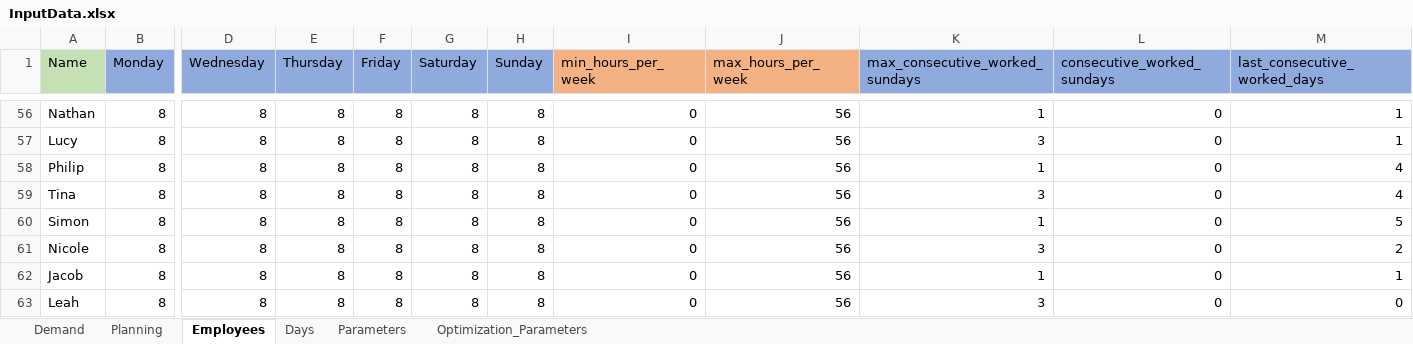
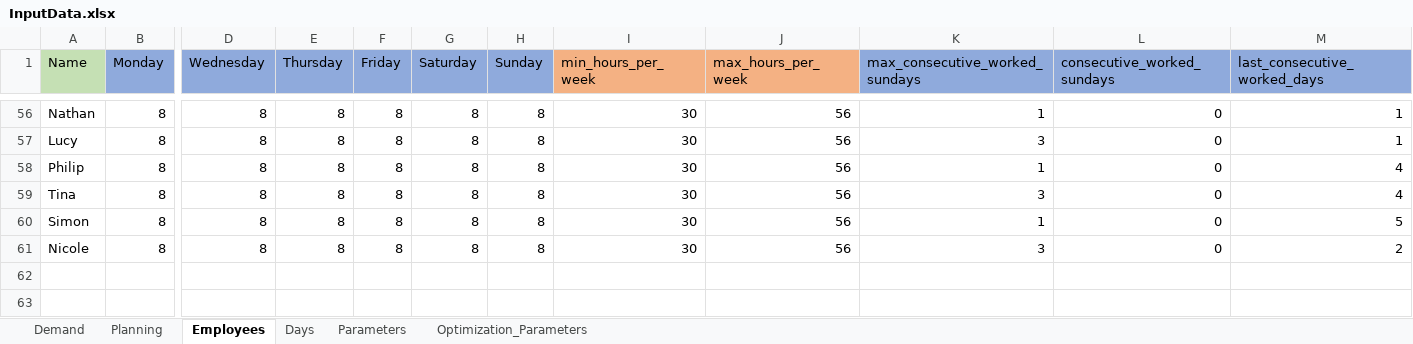
Before and after one commit to renzon/workforce_scheduling, an Excel workbook: data/InputData.xlsx, sheet Employees, drawn as a sheet; only a part is shown, gaps mark what is left out; values as stored, in another font and other column widths than the file's, no borders; rows hold the shown columns only; the diff covers the shown part only; the diff names each change by its address in the sheet, - before the commit and + after, or states it on an @@ line.

```diff
--- a/data/InputData.xlsx (sheet Employees)
+++ b/data/InputData.xlsx (sheet Employees)
-I56:I61 (min_hours_per_week): 0
+I56:I61 (min_hours_per_week): 30
-row 62: Jacob | 8 | 8 | 8 | 8 | 8 | 8 | 0 | 56 | 1 | 0 | 1
-row 63: Leah | 8 | 8 | 8 | 8 | 8 | 8 | 0 | 56 | 3 | 0 | 0
```
Also changed, not shown: 54 edited cells elsewhere in this sheet, sheet Parameters, Solution.xlsx, 1 other file.
